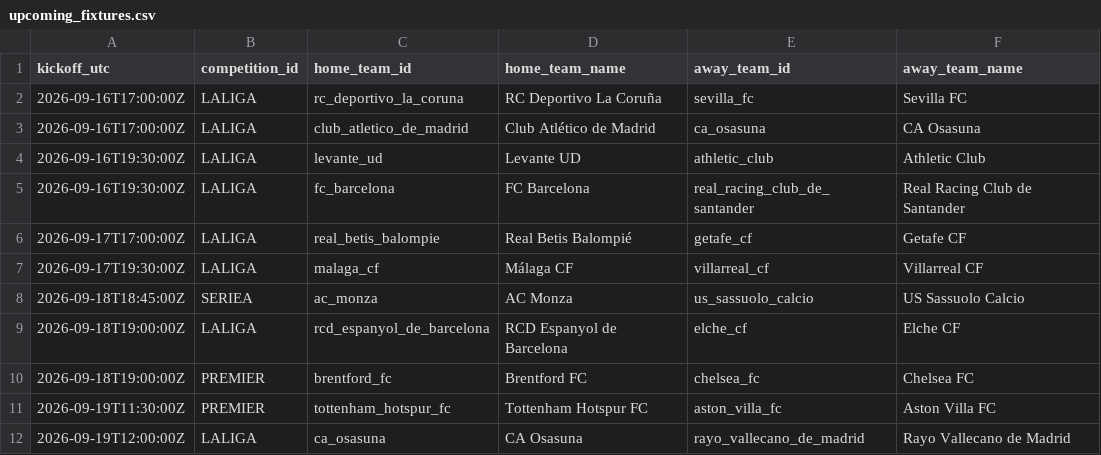
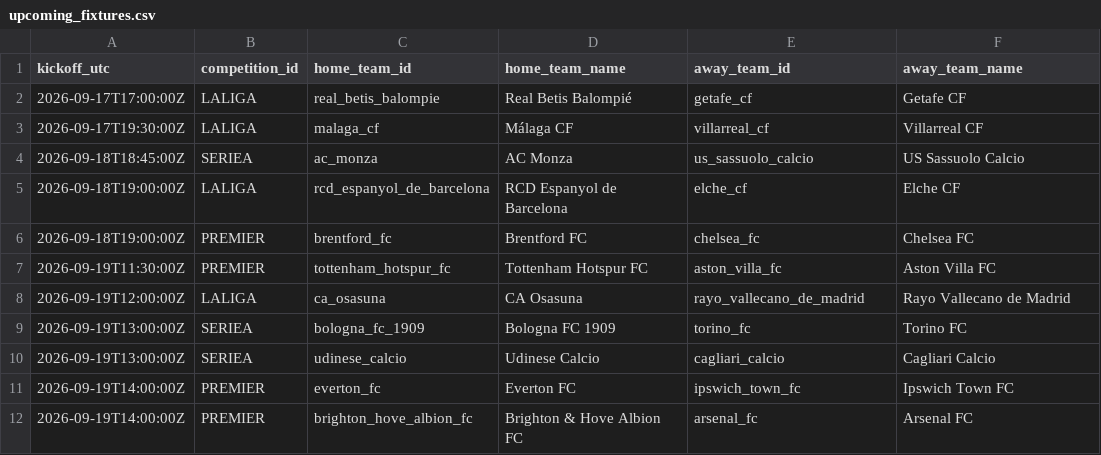
Before and after one commit to alesinho777/botinho777, a CSV file: data/raw/upcoming_fixtures.csv, drawn as a sheet; only a part is shown; the shorter side is filled out with more unchanged rows; the diff covers the shown part only.

```diff
--- a/data/raw/upcoming_fixtures.csv
+++ b/data/raw/upcoming_fixtures.csv
@@ -1,6 +1,2 @@
 kickoff_utc,competition_id,home_team_id,home_team_name,away_team_id,away_team_name
-2026-09-16T17:00:00Z,LALIGA,rc_deportivo_la_coruna,RC Deportivo La Coruña,sevilla_fc,Sevilla FC
-2026-09-16T17:00:00Z,LALIGA,club_atletico_de_madrid,Club Atlético de Madrid,ca_osasuna,CA Osasuna
-2026-09-16T19:30:00Z,LALIGA,levante_ud,Levante UD,athletic_club,Athletic Club
-2026-09-16T19:30:00Z,LALIGA,fc_barcelona,FC Barcelona,real_racing_club_de_santander,Real Racing Club de Santander
 2026-09-17T17:00:00Z,LALIGA,real_betis_balompie,Real Betis Balompié,getafe_cf,Getafe CF
```
Also changed, not shown: 9 added rows, 9 removed rows and 1 edited cell elsewhere in this file, data/raw/real_matches.csv.
